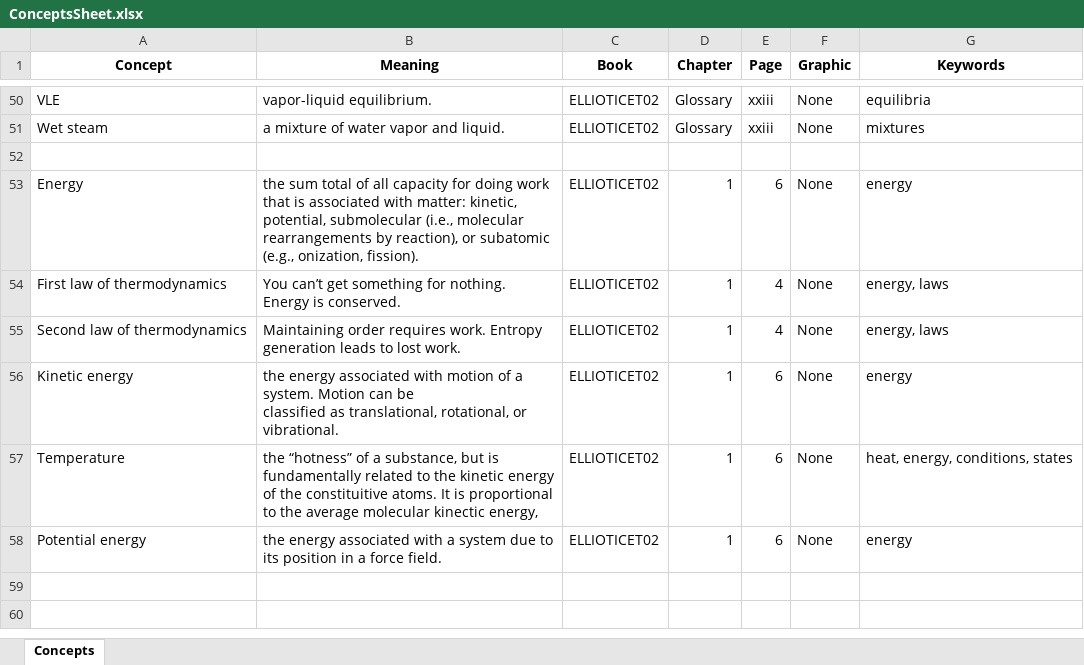
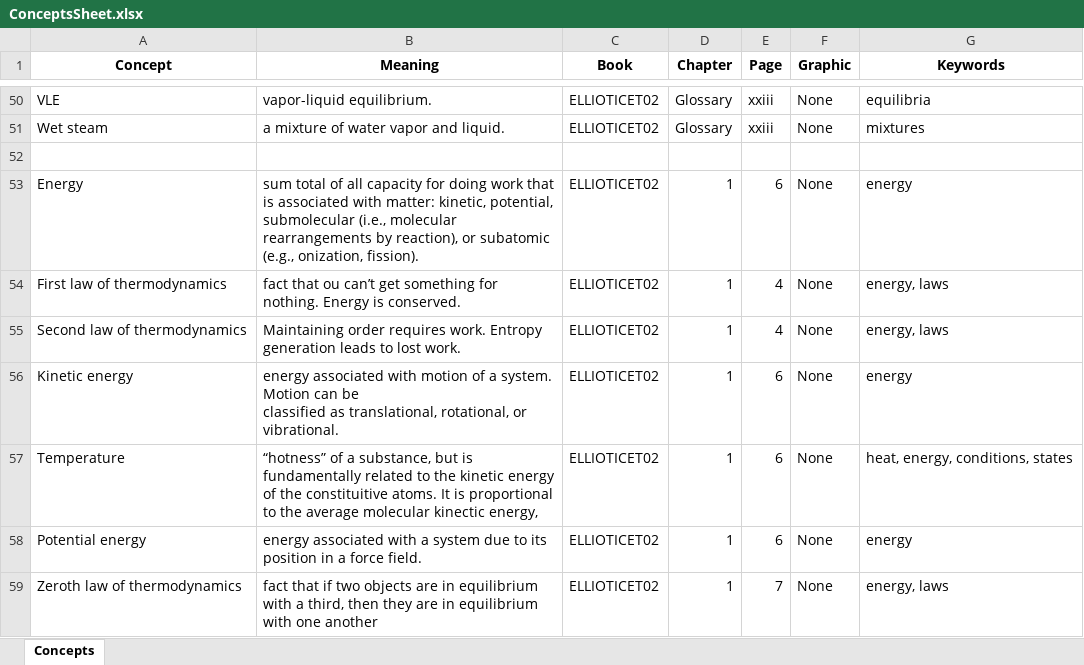
Before and after one commit to JPRovezzi/ThermoPyBook, an Excel workbook: ConceptsSheet.xlsx, sheet Concepts, drawn as a sheet; only a part is shown, gaps mark what is left out; values as stored, in another font and other column widths than the file's, no borders; the diff names each change by its address in the sheet, - before the commit and + after, or states it on an @@ line.

```diff
--- a/ConceptsSheet.xlsx (sheet Concepts)
+++ b/ConceptsSheet.xlsx (sheet Concepts)
-B53 (Meaning): the sum total…
+B53 (Meaning): sum total…
-B54 (Meaning): You can’t get…
+B54 (Meaning): fact that ou can’t get…
-B56 (Meaning): the energy associated…
+B56 (Meaning): energy associated…
-B57 (Meaning): the “hotness” of…
+B57 (Meaning): “hotness” of…
-B58 (Meaning): the energy associated…
+B58 (Meaning): energy associated…
+row 59: Zeroth law of thermodynamics | fact that if two objects are in equilibrium with a third, then they are in equilibrium with one another | ELLIOTICET02 | 1 | 7 | None | energy, laws
```
Also changed, not shown: 2 other files.
